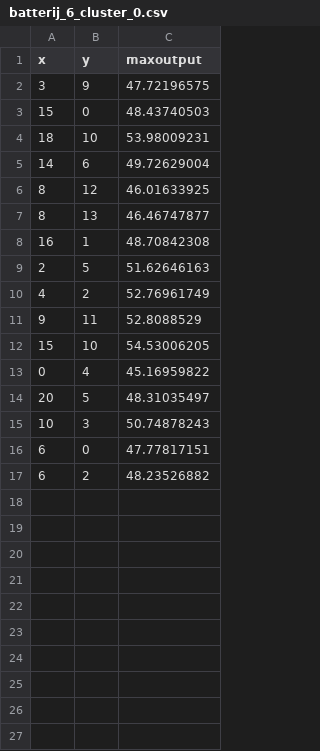
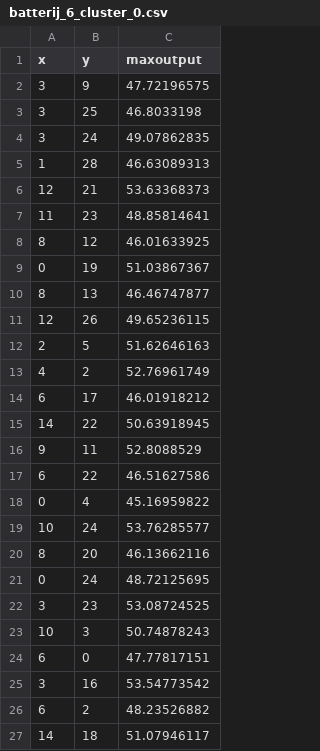
Before and after one commit to Thomhopstaken/Smartgrid_MTT, a CSV file: Huizen&Batterijen/k_means/batterij_6_cluster_0.csv, drawn as a sheet.

```diff
--- a/Huizen&Batterijen/k_means/batterij_6_cluster_0.csv
+++ b/Huizen&Batterijen/k_means/batterij_6_cluster_0.csv
@@ -2,16 +2,26 @@ x,y,maxoutput
 3,9,47.72196575
-15,0,48.43740503
-18,10,53.98009231
-14,6,49.72629004
+3,25,46.8033198
+3,24,49.07862835
+1,28,46.63089313
+12,21,53.63368373
+11,23,48.85814641
 8,12,46.01633925
+0,19,51.03867367
 8,13,46.46747877
-16,1,48.70842308
+12,26,49.65236115
 2,5,51.62646163
 4,2,52.76961749
+6,17,46.01918212
+14,22,50.63918945
 9,11,52.8088529
-15,10,54.53006205
+6,22,46.51627586
 0,4,45.16959822
-20,5,48.31035497
+10,24,53.76285577
+8,20,46.13662116
+0,24,48.72125695
+3,23,53.08724525
 10,3,50.74878243
 6,0,47.77817151
+3,16,53.54773542
 6,2,48.23526882
+14,18,51.07946117
```
Also changed, not shown: Huizen&Batterijen/k_means/batterij_6_cluster_1.csv, Huizen&Batterijen/k_means/batterij_6_cluster_2.csv, 43 other files.
